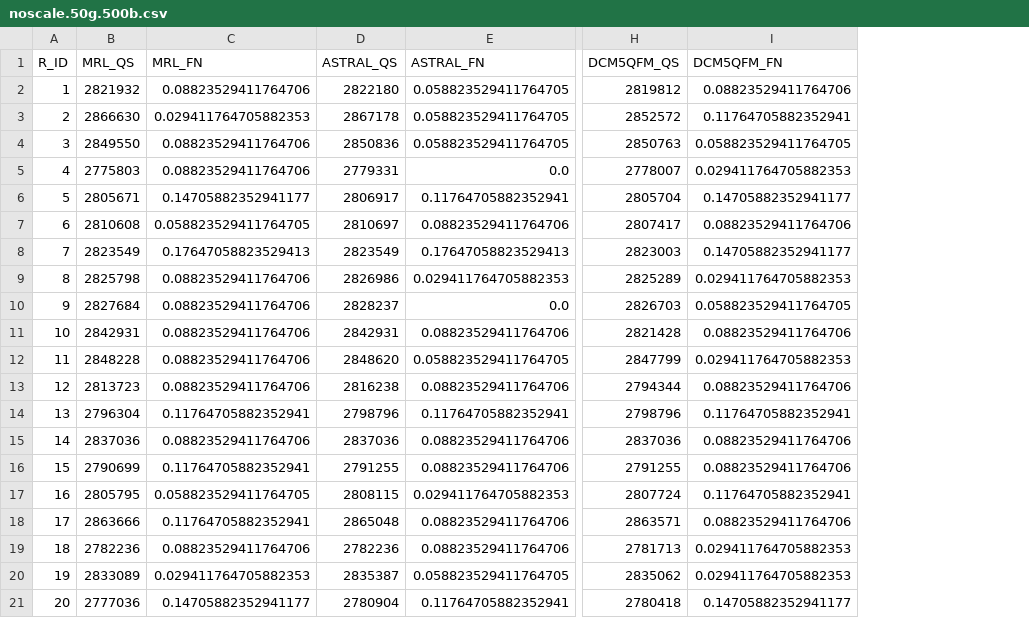
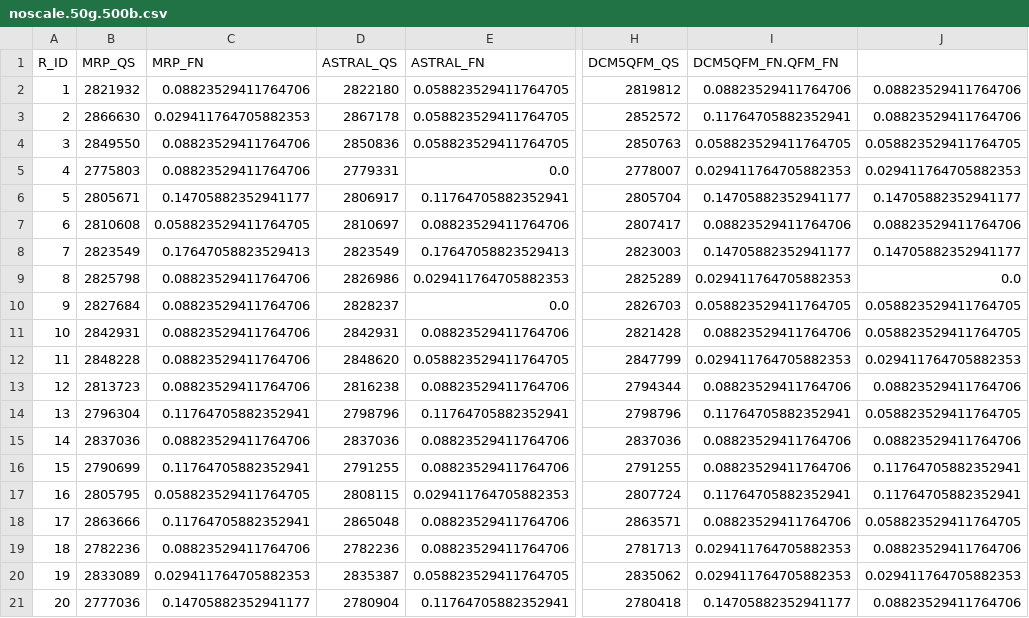
Before and after one commit to srautonu/DcmQfm, a CSV file: Performance/ASTRAL_I/noscale.50g.500b.csv, drawn as a sheet; only a part is shown, gaps mark what is left out; the diff names each change by its address in the sheet, - before the commit and + after, or states it on an @@ line.

```diff
--- a/Performance/ASTRAL_I/noscale.50g.500b.csv
+++ b/Performance/ASTRAL_I/noscale.50g.500b.csv
+column J, rows 2-21: 0.08823529411764706 | 0.08823529411764706 | 0.058823529411764705 | 0.029411764705882353 | 0.14705882352941177 | 0.08823529411764706 | 0.14705882352941177 | 0.0 | 0.058823529411764705 | 0.058823529411764705 | 0.029411764705882353 | 0.08823529411764706 | 0.058823529411764705 | 0.08823529411764706 | 0.11764705882352941 | 0.11764705882352941 | 0.058823529411764705 | 0.08823529411764706 | 0.029411764705882353 | 0.08823529411764706
-B1: MRL_QS
+B1: MRP_QS
-C1: MRL_FN
+C1: MRP_FN
-I1: DCM5QFM_FN
+I1: DCM5QFM_FN.QFM_FN
```
Also changed, not shown: Performance/ASTRAL_I/noscale.100g.500b.csv, Performance/ASTRAL_I/noscale.200g.500b.csv, 4 other files.
